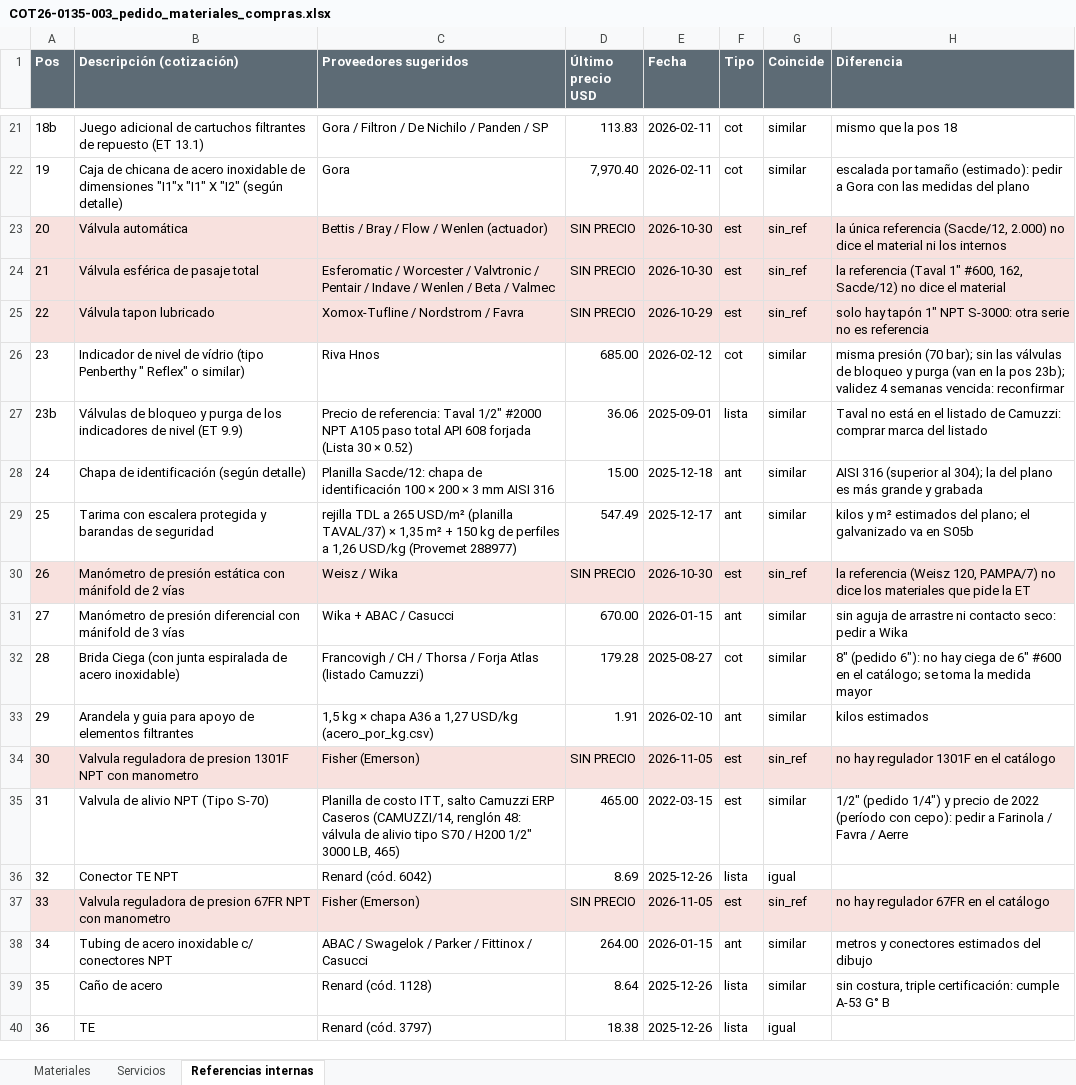
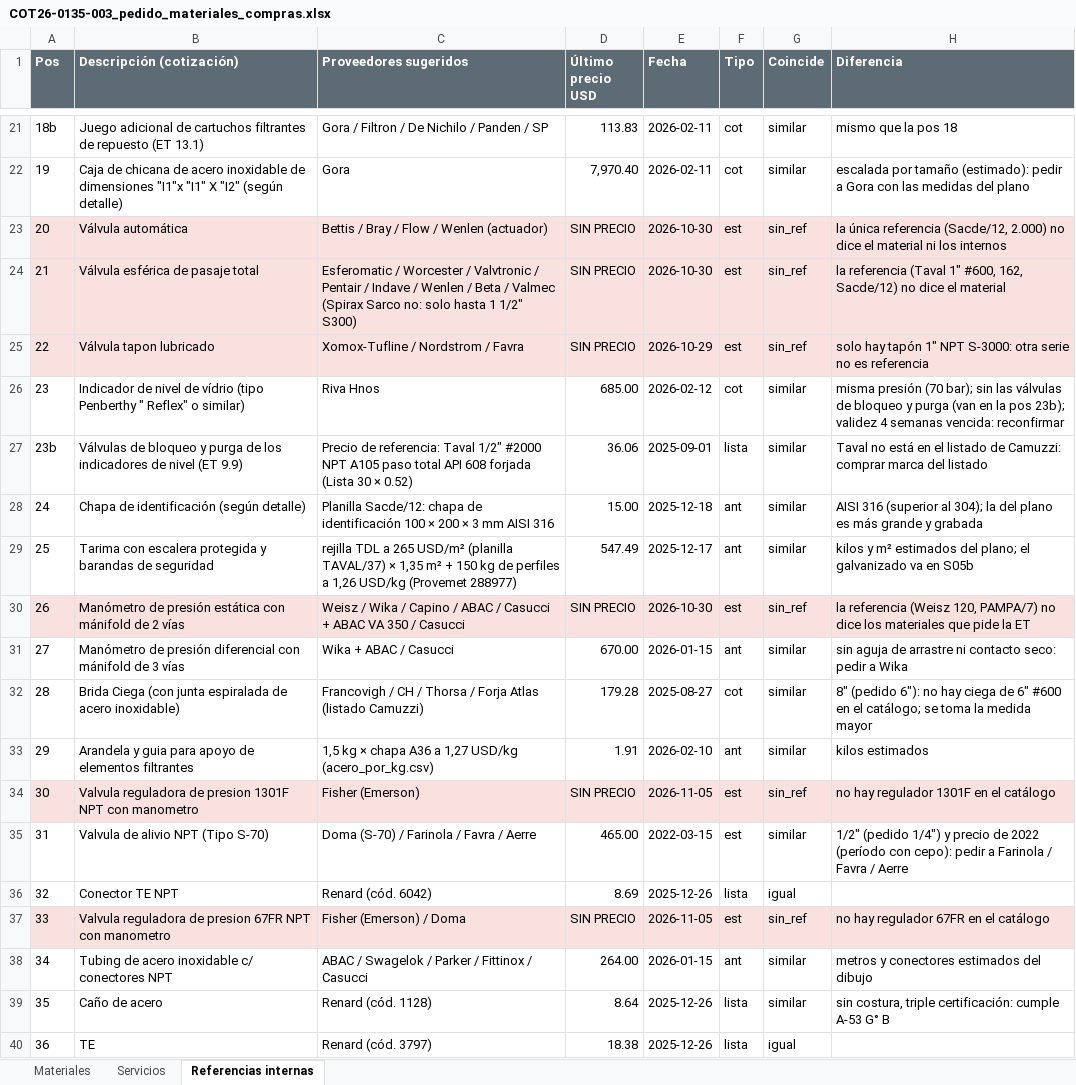
Before and after one commit to ricardoalvarezu2-cyber/cotizador-itt-2.0, an Excel workbook: cotizaciones/COT26-0135-003_CAMUZZI_CP24578_SEPARADOR/compras/COT26-0135-003_pedido_materiales_compras.xlsx, sheet Referencias internas, drawn as a sheet; only a part is shown, gaps mark what is left out; values as stored, in another font and other column widths than the file's, no borders; the diff names each change by its address in the sheet, - before the commit and + after, or states it on an @@ line.

```diff
--- a/cotizaciones/COT26-0135-003_CAMUZZI_CP24578_SEPARADOR/compras/COT26-0135-003_pedido_materiales_compras.xlsx (sheet Referencias internas)
+++ b/cotizaciones/COT26-0135-003_CAMUZZI_CP24578_SEPARADOR/compras/COT26-0135-003_pedido_materiales_compras.xlsx (sheet Referencias internas)
-C24 (Proveedores sugeridos): …/ Valmec
+C24 (Proveedores sugeridos): …/ Valmec (Spirax Sarco no: solo hasta 1 1/2" S300)
-C30 (Proveedores sugeridos): Weisz / Wika
+C30 (Proveedores sugeridos): Weisz / Wika / Capino / ABAC / Casucci + ABAC VA 350 / Casucci
-C35 (Proveedores sugeridos): Planilla de costo ITT, salto Camuzzi ERP Caseros (CAMUZZI/14, renglón 48: válvula de alivio tipo S70 / H200 1/2" 3000 LB, 465)
+C35 (Proveedores sugeridos): Doma (S-70) / Farinola / Favra / Aerre
-C37 (Proveedores sugeridos): Fisher (Emerson)
+C37 (Proveedores sugeridos): Fisher (Emerson) / Doma
```
Also changed, not shown: sheet Materiales, cotizaciones/COT26-0135-001_CAMUZZI_CP24578_SKIDREG/COT26-0135-001_CAMUZZI_CP24578_SKID_REGULACION.xlsx, cotizaciones/COT26-0135-001_CAMUZZI_CP24578_SKIDREG/compras/COT26-0135-001_pedido_materiales_compras.xlsx, 37 other files.
